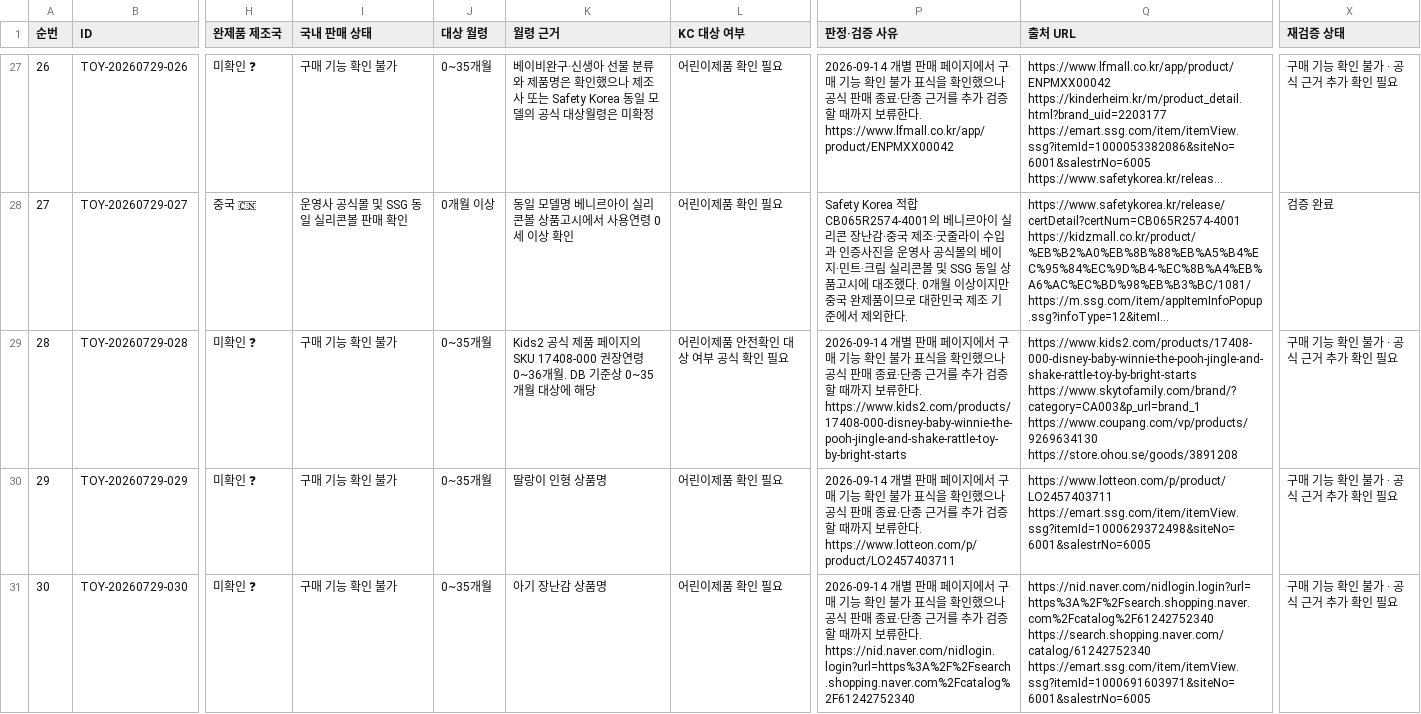
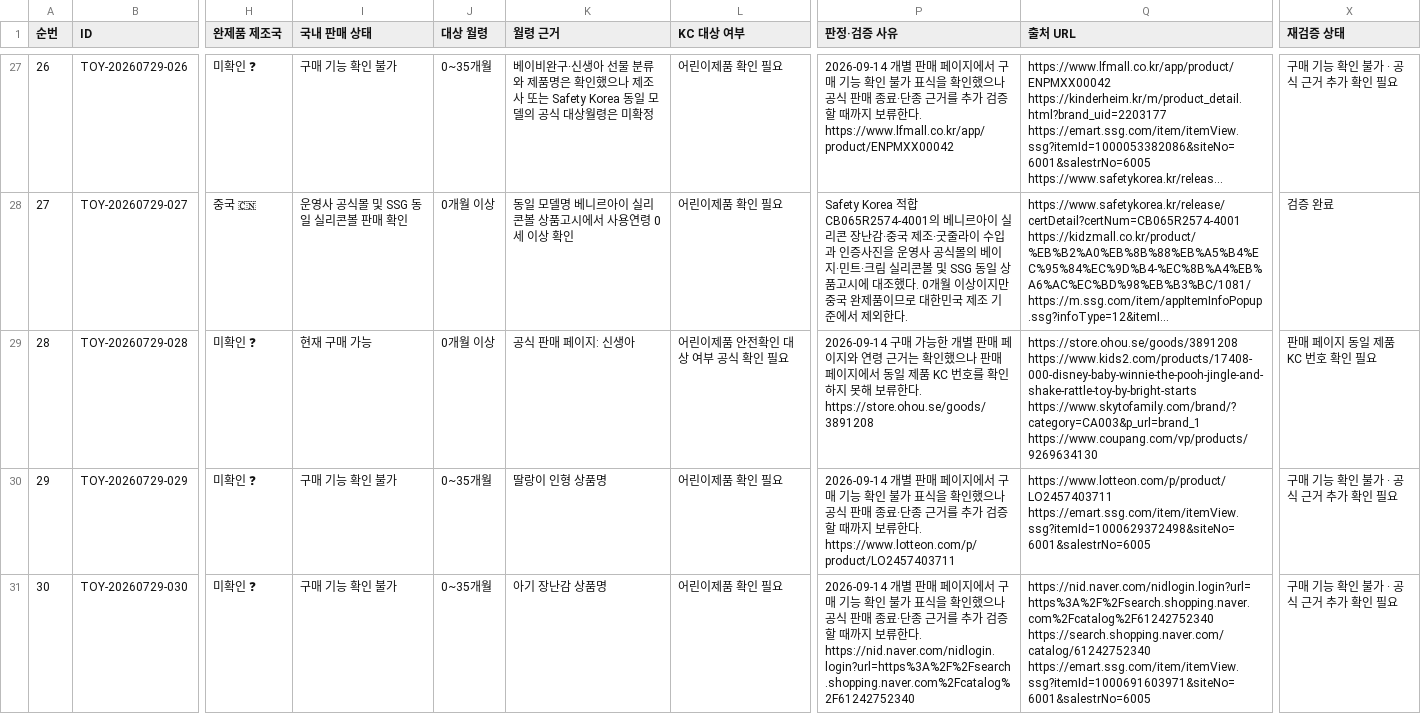
Before and after one commit to pamyo2607/k-baby-made, a CSV file: data/master-db-419-final.csv, drawn as a sheet; only a part is shown, gaps mark what is left out; long unchanged cells end in …; ↵ is a line break in a cell; the diff covers the shown part only; the diff names each change by its address in the sheet, - before the commit and + after, or states it on an @@ line.

```diff
--- a/data/master-db-419-final.csv
+++ b/data/master-db-419-final.csv
-I29 (국내 판매 상태): 구매 기능 확인 불가
+I29 (국내 판매 상태): 현재 구매 가능
-J29 (대상 월령): 0~35개월
+J29 (대상 월령): 0개월 이상
-K29 (월령 근거): Kids2 공식 제품 페이지의 SKU 17408-000 권장연령 0~36개월. DB 기준상 0~35개월 대상에 해당
+K29 (월령 근거): 공식 판매 페이지: 신생아
-P29 (판정·검증 사유): 2026-09-14 개별 판매 페이지에서 구매 기능 확인 불가 표식을 확인했으나 공식 판매 종료·단종 근거를 추가 검증할 때까지 보류한다. https://www.kids2.com/products/17408-000-disney-baby-winnie-the-pooh-jingle-and-shake-rattle-toy-by-bright-starts
+P29 (판정·검증 사유): 2026-09-14 구매 가능한 개별 판매 페이지와 연령 근거는 확인했으나 판매 페이지에서 동일 제품 KC 번호를 확인하지 못해 보류한다. https://store.ohou.se/goods/3891208
-Q29 (출처 URL): https://www.kids2.com/products/17408-000-disney-baby-winnie-the-pooh-jingle-and-shake-rattle-toy-by-bright-starts ↵ https://www.skytofamily.com/brand/?category=CA003&p_url=brand_1 ↵ https://www.coupang.com/vp/products/9269634130 ↵ https://store.ohou.se/goods/3891208
+Q29 (출처 URL): https://store.ohou.se/goods/3891208 ↵ https://www.kids2.com/products/17408-000-disney-baby-winnie-the-pooh-jingle-and-shake-rattle-toy-by-bright-starts ↵ https://www.skytofamily.com/brand/?category=CA003&p_url=brand_1 ↵ https://www.coupang.com/vp/products/9269634130
-X29 (재검증 상태): 구매 기능 확인 불가 · 공식 근거 추가 확인 필요
+X29 (재검증 상태): 판매 페이지 동일 제품 KC 번호 확인 필요
```
Also changed, not shown: 3 edited cells elsewhere in this file, public/data/master-db-419-final.csv, public/master-db-sync.csv, 29 other files.
